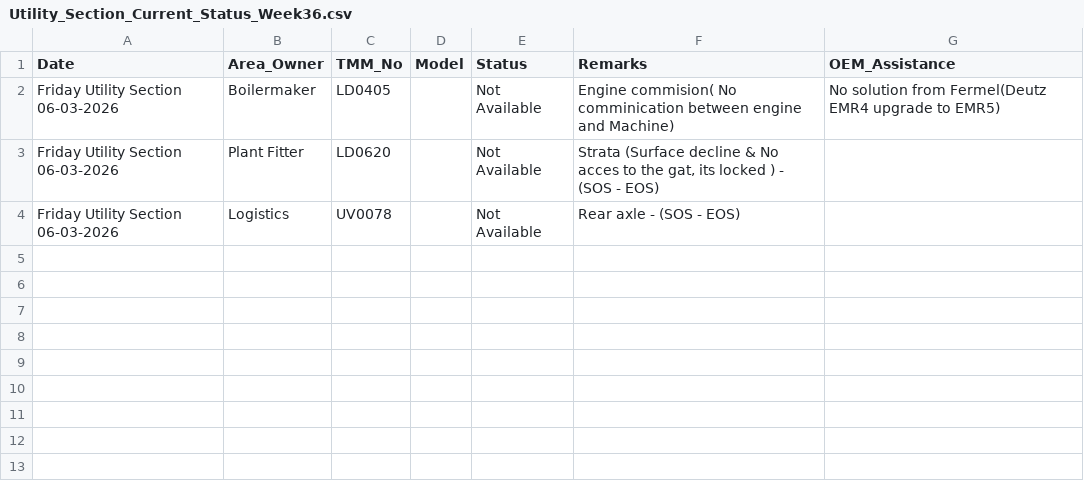
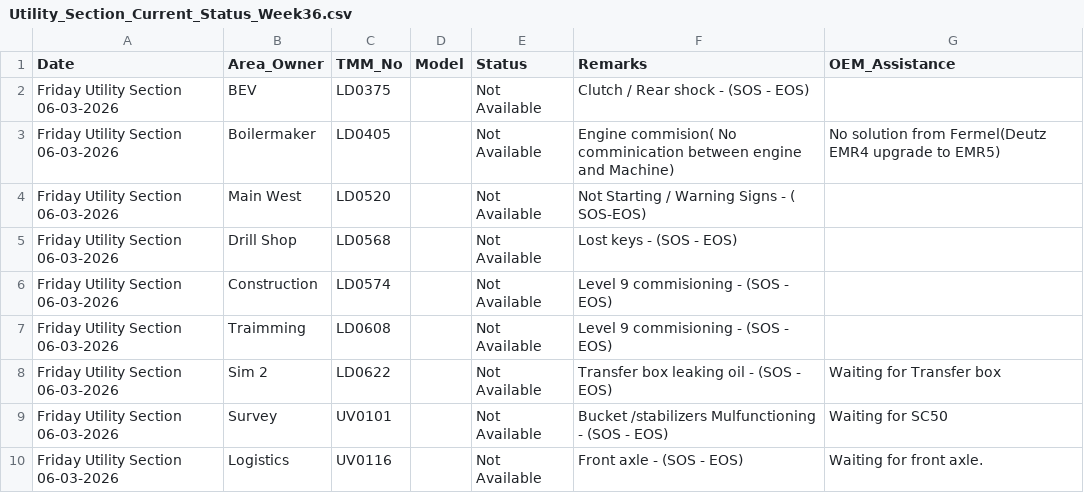
Before and after one commit to karstegg/weekly-report-generator, a CSV file: data/week36/Utility_Section_Current_Status_Week36.csv, drawn as a sheet.

```diff
--- a/data/week36/Utility_Section_Current_Status_Week36.csv
+++ b/data/week36/Utility_Section_Current_Status_Week36.csv
@@ -1,4 +1,10 @@
 Date,Area_Owner,TMM_No,Model,Status,Remarks,OEM_Assistance
+Friday Utility Section 06-03-2026,BEV,LD0375,,Not Available,Clutch / Rear shock - (SOS - EOS),
 Friday Utility Section 06-03-2026,Boilermaker,LD0405,,Not Available,Engine commision( No comminication between engine and Machine),No solution from Fermel(Deutz EMR4 upgrade to EMR5)
-Friday Utility Section 06-03-2026,Plant Fitter,LD0620,,Not Available,"Strata (Surface decline & No acces to the gat, its locked ) - (SOS - EOS)",
-Friday Utility Section 06-03-2026,Logistics,UV0078,,Not Available,Rear axle -  (SOS - EOS),
+Friday Utility Section 06-03-2026,Main West,LD0520,,Not Available,Not Starting / Warning Signs - ( SOS-EOS),
+Friday Utility Section 06-03-2026,Drill Shop,LD0568,,Not Available,Lost keys - (SOS - EOS),
+Friday Utility Section 06-03-2026,Construction,LD0574,,Not Available,Level 9 commisioning  - (SOS - EOS),
+Friday Utility Section 06-03-2026,Traimming,LD0608,,Not Available,Level 9 commisioning - (SOS - EOS),
+Friday Utility Section 06-03-2026,Sim 2,LD0622,,Not Available,Transfer box leaking oil - (SOS - EOS),Waiting for Transfer box
+Friday Utility Section 06-03-2026,Survey,UV0101,,Not Available,Bucket /stabilizers Mulfunctioning - (SOS - EOS),Waiting for SC50
+Friday Utility Section 06-03-2026,Logistics,UV0116,,Not Available,Front axle - (SOS - EOS),Waiting for front axle.
```
Also changed, not shown: data/week36/N3 BEV DTe Monthly Availabilities - Week36.csv, data/week36/N3 BEV DTe Weekly Availabilities - Week36.csv, 12 other files.
